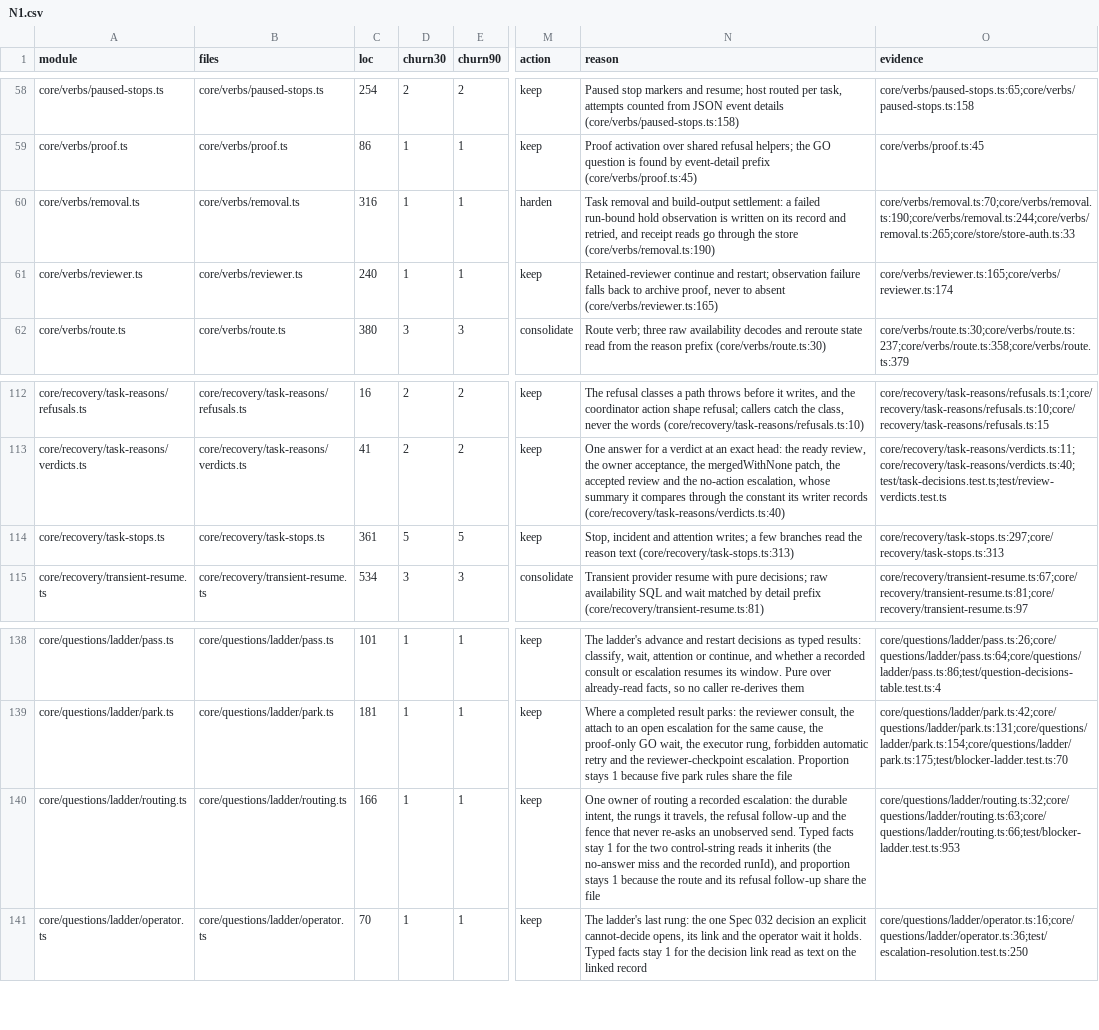
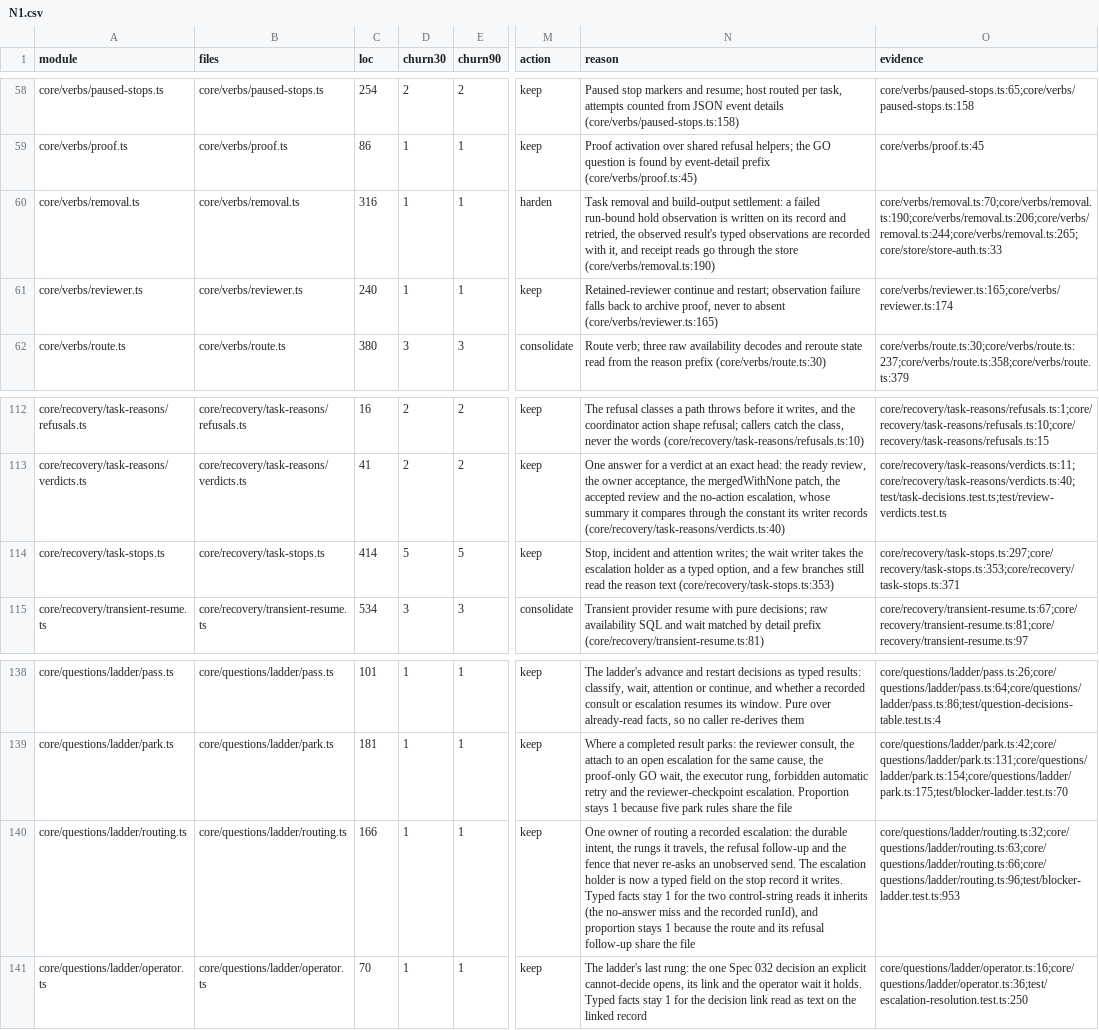
Before and after one commit to inflatable-cookie/nucleus, a CSV file: docs/knowledge/quality/code/N1.csv, drawn as a sheet; only a part is shown, gaps mark what is left out; the diff names each change by its address in the sheet, - before the commit and + after, or states it on an @@ line.

```diff
--- a/docs/knowledge/quality/code/N1.csv
+++ b/docs/knowledge/quality/code/N1.csv
-N60 (reason): …and retried, and receipt…
+N60 (reason): …and retried, the observed result's typed observations are recorded with it, and receipt…
-O60 (evidence): core/verbs/removal.ts:70;core/verbs/removal.ts:190;core/verbs/removal.ts:244;core/verbs/removal.ts:265;core/store/store-auth.ts:33
+O60 (evidence): core/verbs/removal.ts:70;core/verbs/removal.ts:190;core/verbs/removal.ts:206;core/verbs/removal.ts:244;core/verbs/removal.ts:265;core/store/store-auth.ts:33
-C114 (loc): 361
+C114 (loc): 414
-N114 (reason): …attention writes; a few branches read the reason text (core/recovery/task-stops.ts:313)
+N114 (reason): …attention writes; the wait writer takes the escalation holder as a typed option, and a few branches still read the reason text (core/recovery/task-stops.ts:353)
-O114 (evidence): core/recovery/task-stops.ts:297;core/recovery/task-stops.ts:313
+O114 (evidence): core/recovery/task-stops.ts:297;core/recovery/task-stops.ts:353;core/recovery/task-stops.ts:371
-N140 (reason): …unobserved send. Typed facts…
+N140 (reason): …unobserved send. The escalation holder is now a typed field on the stop record it writes. Typed facts…
-O140 (evidence): core/questions/ladder/routing.ts:32;core/questions/ladder/routing.ts:63;core/questions/ladder/routing.ts:66;test/blocker-ladder.test.ts:953
+O140 (evidence): core/questions/ladder/routing.ts:32;core/questions/ladder/routing.ts:63;core/questions/ladder/routing.ts:66;core/questions/ladder/routing.ts:96;test/blocker-ladder.test.ts:953
```
Also changed, not shown: docs/knowledge/quality/code/N2.csv, docs/knowledge/quality/code/N4.csv, 29 other files.
